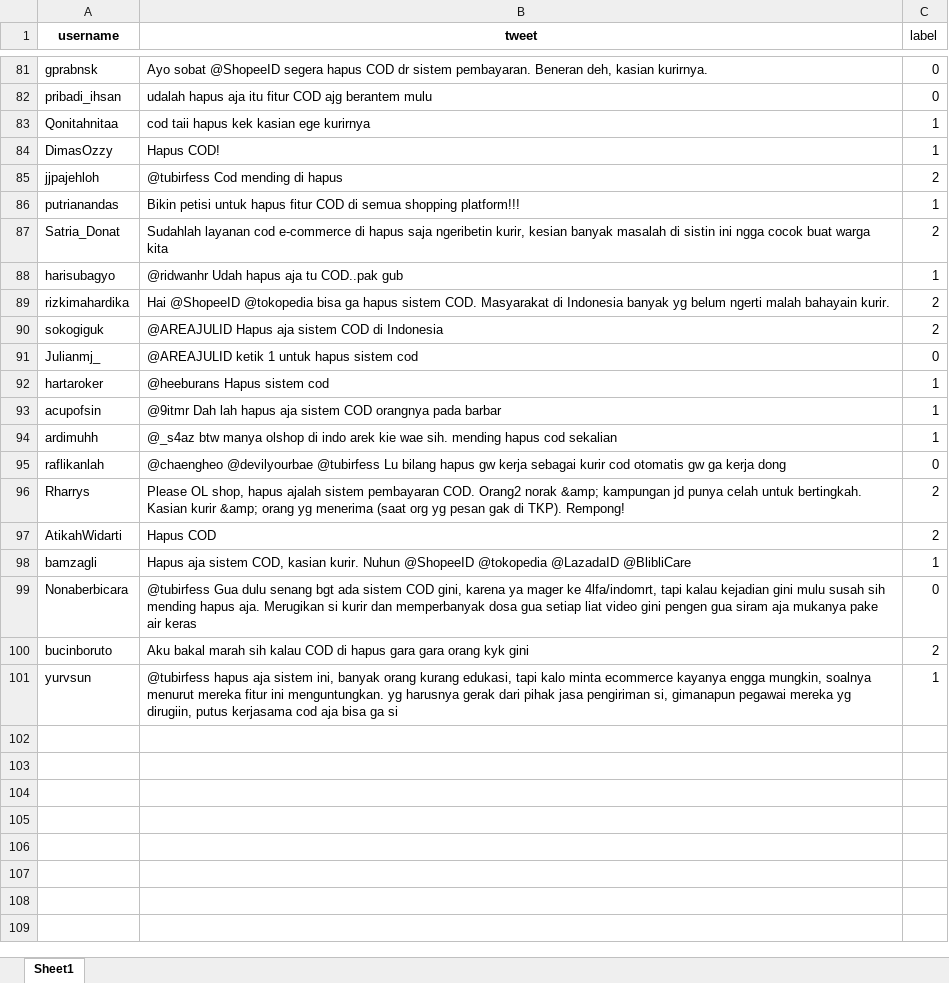
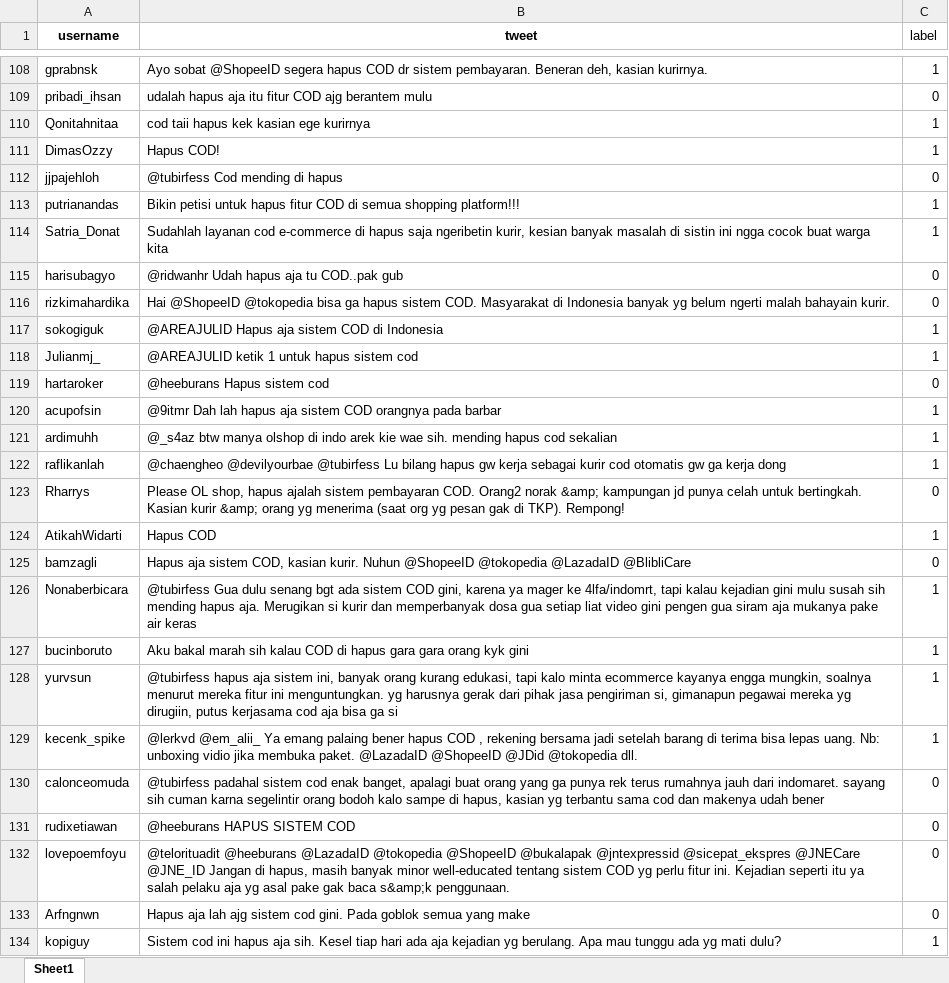
Before and after one commit to Rezky08/datamining, an Excel workbook: naivebayes/resources/hapus cod.xlsx, sheet Sheet1, drawn as a sheet; only a part is shown, gaps mark what is left out; values as stored, in another font and other column widths than the file's, no borders; addresses are those after the commit; the diff covers the shown part only; the diff names each change by its address in the sheet, - before the commit and + after, or states it on an @@ line.

```diff
--- a/naivebayes/resources/hapus cod.xlsx (sheet Sheet1)
+++ b/naivebayes/resources/hapus cod.xlsx (sheet Sheet1)
-C108 (label): 0
+C108 (label): 1
-C112 (label): 2
+C112 (label): 0
-C114 (label): 2
+C114 (label): 1
-C115 (label): 1
+C115 (label): 0
-C116 (label): 2
+C116 (label): 0
-C117 (label): 2
+C117 (label): 1
-C118 (label): 0
+C118 (label): 1
-C119 (label): 1
+C119 (label): 0
-C122 (label): 0
+C122 (label): 1
-C123 (label): 2
+C123 (label): 0
-C124 (label): 2
+C124 (label): 1
-C125 (label): 1
+C125 (label): 0
-C126 (label): 0
+C126 (label): 1
-C127 (label): 2
+C127 (label): 1
+row 129: kecenk_spike | @lerkvd @em_alii_ Ya emang palaing bener hapus COD , rekening bersama jadi setelah barang di terima bisa lepas uang. Nb: unboxing vidio jika membuka paket. @LazadaID @ShopeeID @JDid @tokopedia dll. | 1
+row 130: calonceomuda | @tubirfess padahal sistem cod enak banget, apalagi buat orang yang ga punya rek terus rumahnya jauh dari indomaret. sayang sih cuman karna segelintir orang bodoh kalo sampe di hapus, kasian yg terbantu sama cod dan makenya udah bener | 0
+row 131: rudixetiawan | @heeburans HAPUS SISTEM COD | 0
+row 132: lovepoemfoyu | @telorituadit @heeburans @LazadaID @tokopedia @ShopeeID @bukalapak @jntexpressid @sicepat_ekspres @JNECare @JNE_ID Jangan di hapus, masih banyak minor well-educated tentang sistem COD yg perlu fitur ini. Kejadian seperti itu ya salah pelaku aja yg asal pake gak baca s&amp;k penggunaan. | 0
+row 133: Arfngnwn | Hapus aja lah ajg sistem cod gini. Pada goblok semua yang make | 0
+row 134: kopiguy | Sistem cod ini hapus aja sih. Kesel tiap hari ada aja kejadian yg berulang. Apa mau tunggu ada yg mati dulu? | 1
```
Also changed, not shown: 396 added rows, 2 removed rows and 48 edited cells elsewhere in this sheet, formulas that keep their value, naivebayes/resources/kasus cod.xlsx, naivebayes/resources/masalah cod.xlsx, 1 other file.
